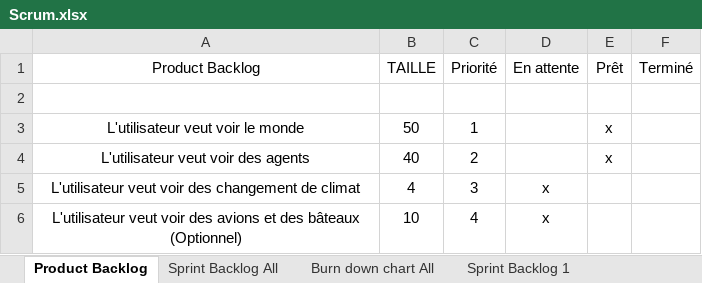
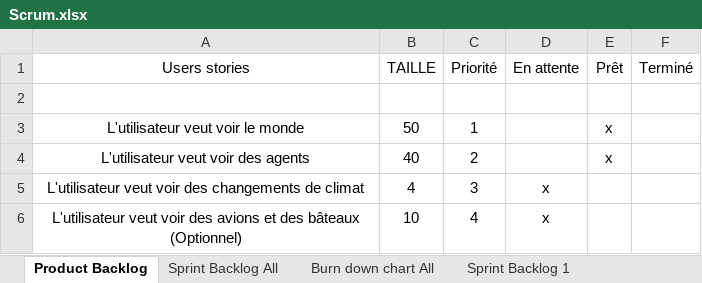
Before and after one commit to RiichD/WorldOfSprites, an Excel workbook: Scrum.xlsx, sheet Product Backlog, drawn as a sheet; values as stored, in another font and other column widths than the file's, no borders; the diff names each change by its address in the sheet, - before the commit and + after, or states it on an @@ line.

```diff
--- a/Scrum.xlsx (sheet Product Backlog)
+++ b/Scrum.xlsx (sheet Product Backlog)
-A1: Product Backlog
+A1: Users stories
-A5 (Users stories): …voir des changement de climat
+A5 (Users stories): …voir des changements de climat
```
Also changed, not shown: sheet Sprint Backlog 2, sheet Sprint Backlog 1, charts or pictures, 14 other files.
